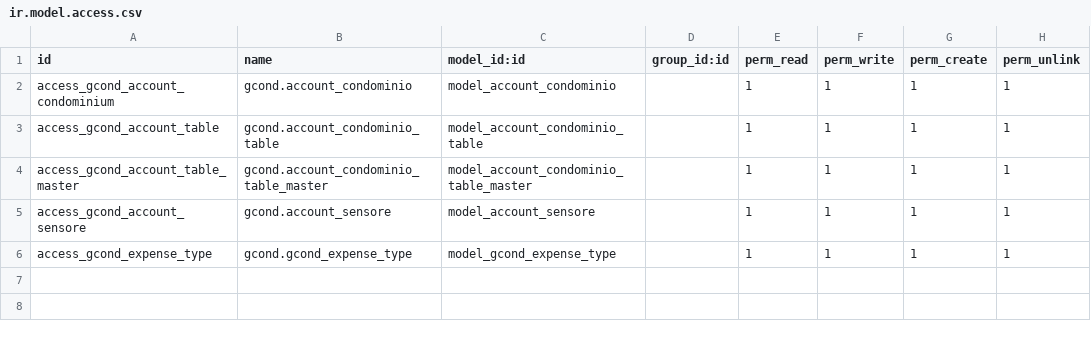
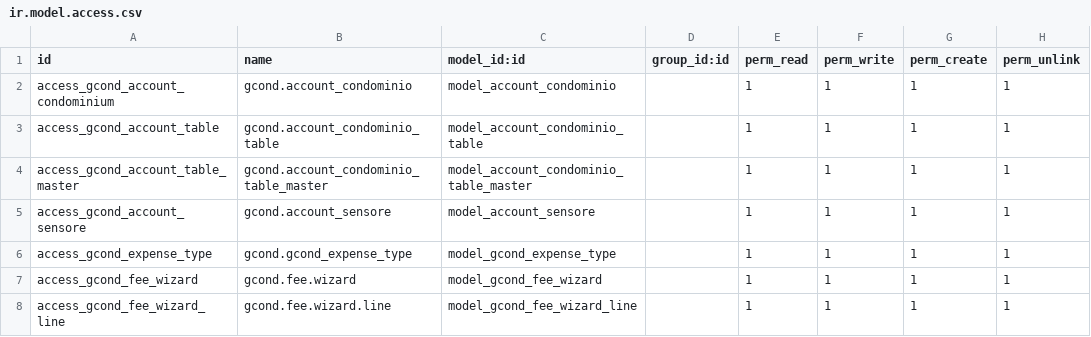
Before and after one commit to idlweb/gcond, a CSV file: security/ir.model.access.csv, drawn as a sheet; the diff names each change by its address in the sheet, - before the commit and + after, or states it on an @@ line.

```diff
--- a/security/ir.model.access.csv
+++ b/security/ir.model.access.csv
+row 7: access_gcond_fee_wizard | gcond.fee.wizard | model_gcond_fee_wizard |  | 1 | 1 | 1 | 1
+row 8: access_gcond_fee_wizard_line | gcond.fee.wizard.line | model_gcond_fee_wizard_line |  | 1 | 1 | 1 | 1
```
Also changed, not shown: 5 other files.
